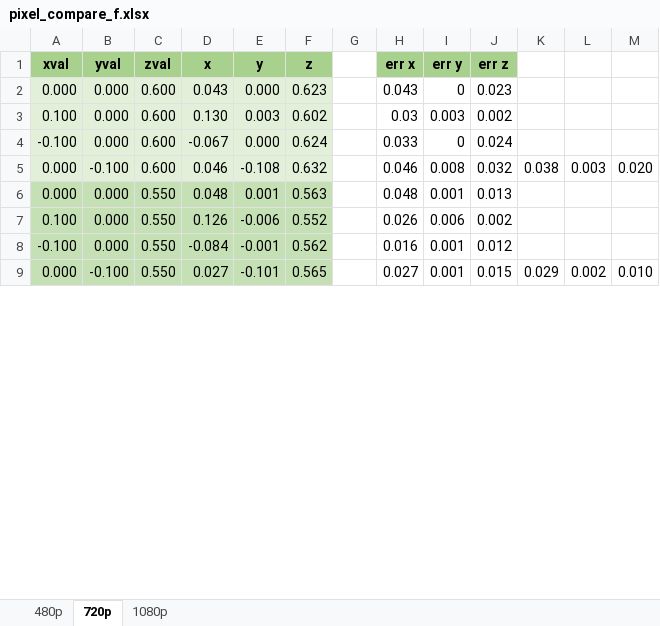
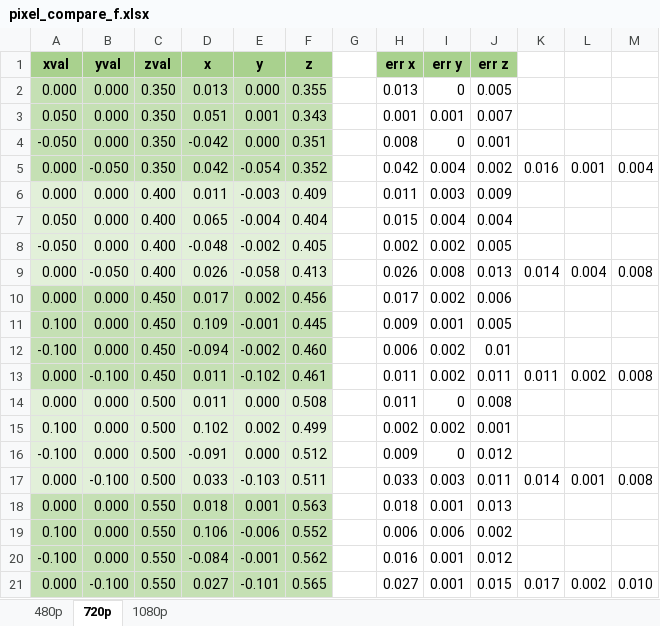
Before and after one commit to leventerevesz/tomato-clips, an Excel workbook: results/pixel_compare_f.xlsx, sheet 720p, drawn as a sheet; only a part is shown; values as stored, in another font and other column widths than the file's, no borders; charts and pictures and conditional formats not drawn; removed rows and columns are numbered as before the commit, all else as after; the diff covers the shown part only; the diff names each change by its address in the sheet, - before the commit and + after, or states it on an @@ line.

Commit message:
Update pixel_compare_f.xlsx

```diff
--- a/results/pixel_compare_f.xlsx (sheet 720p)
+++ b/results/pixel_compare_f.xlsx (sheet 720p)
-A2:F2 fill: #E2F0D9
+A2:F2 fill: #C5E0B4
-C2 (zval): 0.600
+C2 (zval): 0.350
-D2 (x): 0.043
+D2 (x): 0.013
-F2 (z): 0.623
+F2 (z): 0.355
-H2 (err x): 0.043
+H2 (err x): 0.013
-J2 (err z): 0.023
+J2 (err z): 0.005
-row 3: 0.100 | 0.000 | 0.600 | 0.130 | 0.003 | 0.602 |  | 0.03 | 0.003 | 0.002
+row 3: 0.050 | 0.000 | 0.350 | 0.051 | 0.001 | 0.343 |  | 0.001 | 0.001 | 0.007
+row 4: -0.050 | 0.000 | 0.350 | -0.042 | 0.000 | 0.351 |  | 0.008 | 0 | 0.001
+row 5: 0.000 | -0.050 | 0.350 | 0.042 | -0.054 | 0.352 |  | 0.042 | 0.004 | 0.002 | 0.016 | 0.001 | 0.004
+row 6: 0.000 | 0.000 | 0.400 | 0.011 | -0.003 | 0.409 |  | 0.011 | 0.003 | 0.009
+row 7: 0.050 | 0.000 | 0.400 | 0.065 | -0.004 | 0.404 |  | 0.015 | 0.004 | 0.004
+row 8: -0.050 | 0.000 | 0.400 | -0.048 | -0.002 | 0.405 |  | 0.002 | 0.002 | 0.005
+row 9: 0.000 | -0.050 | 0.400 | 0.026 | -0.058 | 0.413 |  | 0.026 | 0.008 | 0.013 | 0.014 | 0.004 | 0.008
+row 10: 0.000 | 0.000 | 0.450 | 0.017 | 0.002 | 0.456 |  | 0.017 | 0.002 | 0.006
+row 11: 0.100 | 0.000 | 0.450 | 0.109 | -0.001 | 0.445 |  | 0.009 | 0.001 | 0.005
@@ row 16 moved to row 12: -0.100 @@
+row 13: 0.000 | -0.100 | 0.450 | 0.011 | -0.102 | 0.461 |  | 0.011 | 0.002 | 0.011 | 0.011 | 0.002 | 0.008
+row 14: 0.000 | 0.000 | 0.500 | 0.011 | 0.000 | 0.508 |  | 0.011 | 0 | 0.008
+row 15: 0.100 | 0.000 | 0.500 | 0.102 | 0.002 | 0.499 |  | 0.002 | 0.002 | 0.001
-C16 (zval): 0.600
+C16 (zval): 0.500
-D16 (x): -0.067
+D16 (x): -0.091
-F16 (z): 0.624
+F16 (z): 0.512
-H16 (err x): 0.033
+H16 (err x): 0.009
-J16 (err z): 0.024
+J16 (err z): 0.012
-row 5: 0.000 | -0.100 | 0.600 | 0.046 | -0.108 | 0.632 |  | 0.046 | 0.008 | 0.032 | 0.038 | 0.003 | 0.020
+row 17: 0.000 | -0.100 | 0.500 | 0.033 | -0.103 | 0.511 |  | 0.033 | 0.003 | 0.011 | 0.014 | 0.001 | 0.008
-D18 (x): 0.048
+D18 (x): 0.018
-H18 (err x): 0.048
+H18 (err x): 0.018
-D19 (x): 0.126
+D19 (x): 0.106
-H19 (err x): 0.026
+H19 (err x): 0.006
-K21: 0.029
+K21: 0.017
```
Also changed, not shown: 2 added rows, 13 removed rows and 11 edited cells elsewhere in this sheet, sheet 1080p, sheet 480p, formulas that keep their value, charts or pictures.
